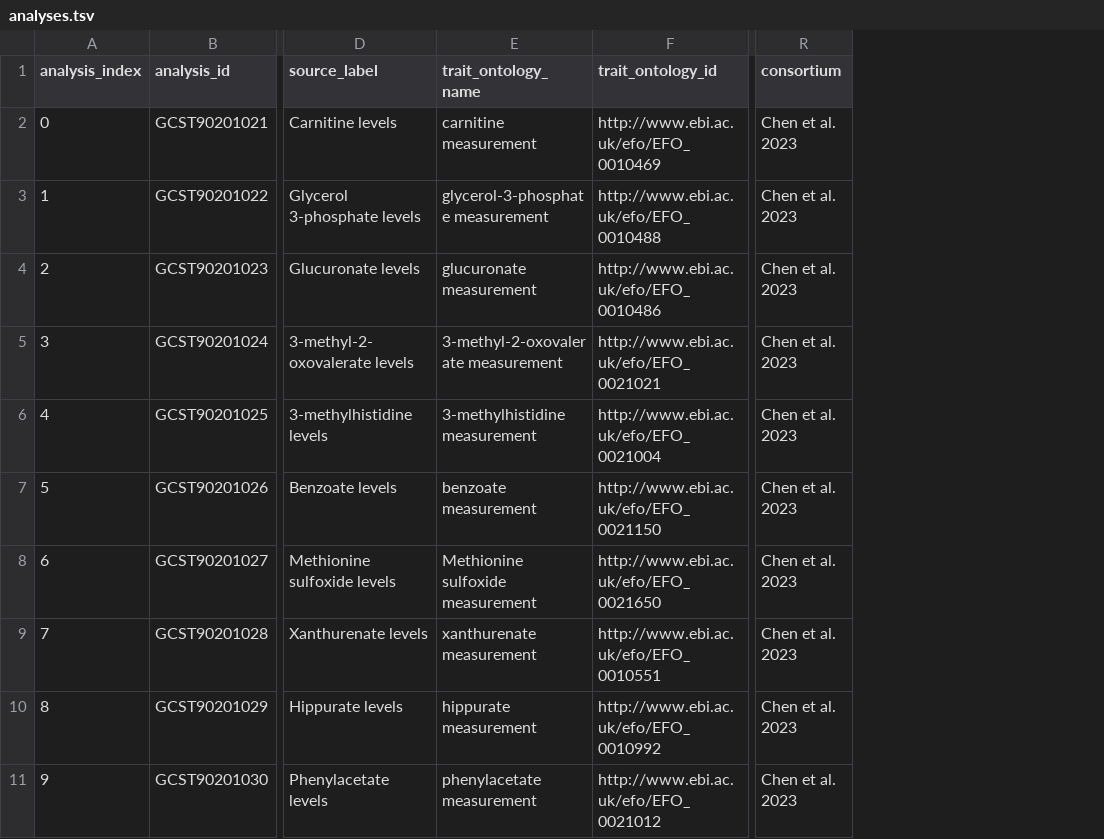
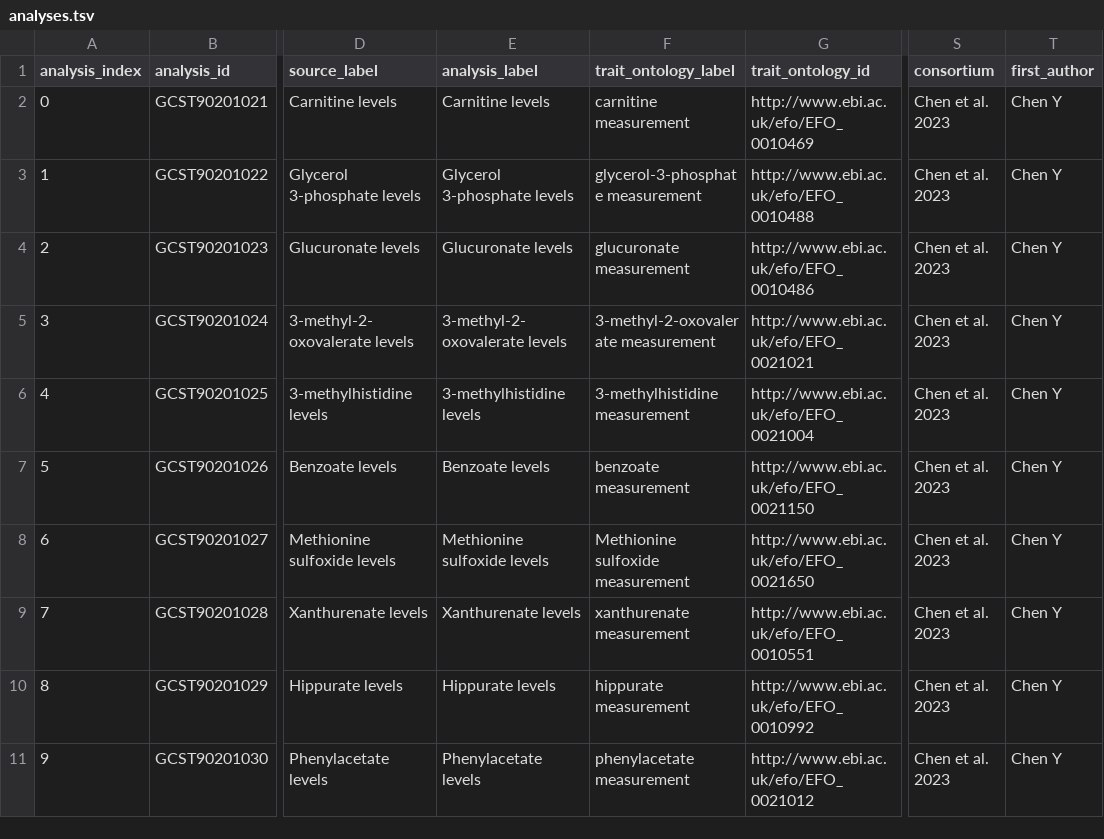
Before and after one commit to MRCIEU/opengwasdb-stores, a TSV file: families/metabolome-plasma-2023/releases/2023-chen-pilot-80/analyses.tsv, drawn as a sheet; only a part is shown, gaps mark what is left out; addresses are those after the commit; the diff names each change by its address in the sheet, - before the commit and + after, or states it on an @@ line.

```diff
--- a/families/metabolome-plasma-2023/releases/2023-chen-pilot-80/analyses.tsv
+++ b/families/metabolome-plasma-2023/releases/2023-chen-pilot-80/analyses.tsv
+column E (analysis_label), rows 2-11: Carnitine levels | Glycerol 3-phosphate levels | Glucuronate levels | 3-methyl-2-oxovalerate levels | 3-methylhistidine levels | Benzoate levels | Methionine sulfoxide levels | Xanthurenate levels | Hippurate levels | Phenylacetate levels
+column T (first_author), rows 2-11: all Chen Y
-F1: trait_ontology_name
+F1: trait_ontology_label
```
Also changed, not shown: families/ukb-b/releases/dense-observed-vcf-c128-resolved/analyses.tsv, families/ukb-b/releases/dense-observed-vcf-c128/analyses.tsv, 17 other files.
